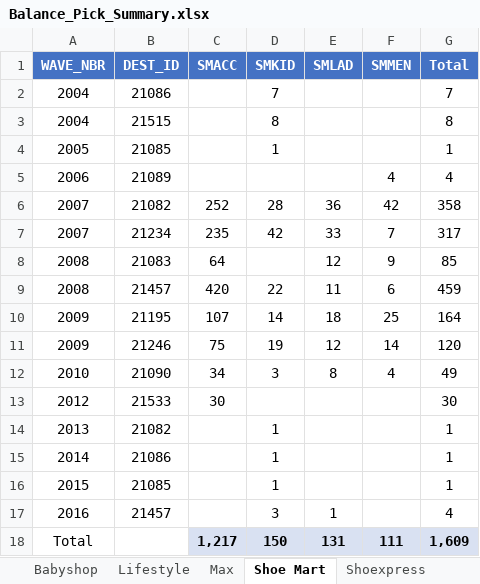
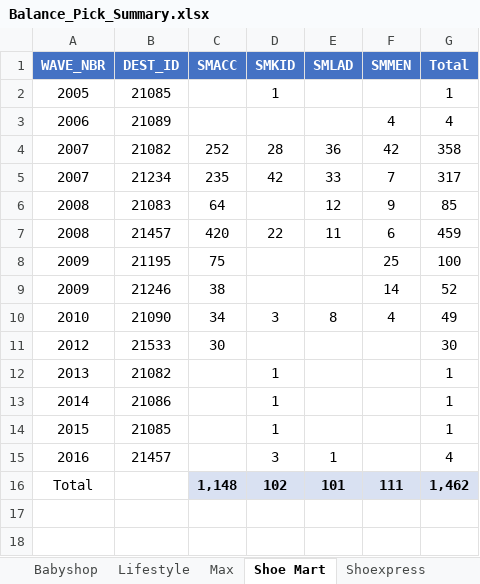
Before and after one commit to abs137/Balance-Pick, an Excel workbook: Balance_Pick_Summary.xlsx, sheet Shoe Mart, drawn as a sheet; values as stored, in another font and other column widths than the file's, no borders; removed rows and columns are numbered as before the commit, all else as after; the diff names each change by its address in the sheet, - before the commit and + after, or states it on an @@ line.

```diff
--- a/Balance_Pick_Summary.xlsx (sheet Shoe Mart)
+++ b/Balance_Pick_Summary.xlsx (sheet Shoe Mart)
-row 2: 2004 | 21086 |  | 7 |  |  | 7
-row 3: 2004 | 21515 |  | 8 |  |  | 8
-C8 (SMACC): 107
+C8 (SMACC): 75
-D8 (SMKID): 14
+D8 (SMKID): (empty)
-E8 (SMLAD): 18
+E8 (SMLAD): (empty)
-G8 (Total): 164
+G8 (Total): 100
-C9 (SMACC): 75
+C9 (SMACC): 38
-D9 (SMKID): 19
+D9 (SMKID): (empty)
-E9 (SMLAD): 12
+E9 (SMLAD): (empty)
-G9 (Total): 120
+G9 (Total): 52
-C16 (SMACC): 1,217
+C16 (SMACC): 1,148
-D16 (SMKID): 150
+D16 (SMKID): 102
-E16 (SMLAD): 131
+E16 (SMLAD): 101
-G16 (Total): 1,609
+G16 (Total): 1,462
```
Also changed, not shown: sheet Max, sheet Splash, sheet Lifestyle, sheet Babyshop.
